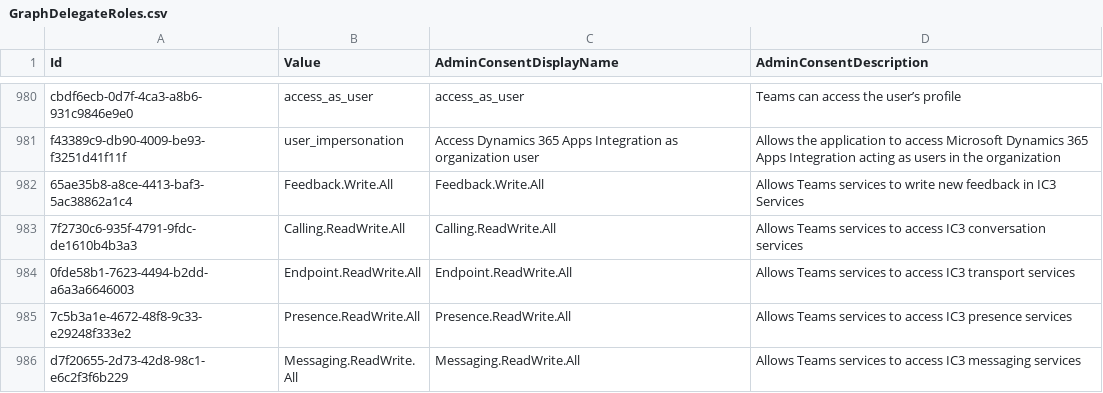
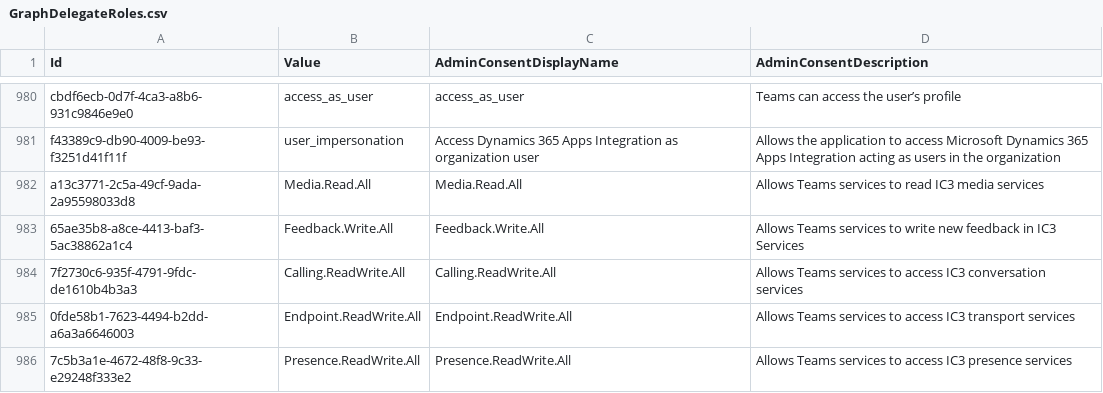
Before and after one commit to Palasito/microsoft-id-resolver, a CSV file: _info/GraphDelegateRoles.csv, drawn as a sheet; only a part is shown, gaps mark what is left out; the shorter side is filled out with more unchanged rows.

```diff
--- a/_info/GraphDelegateRoles.csv
+++ b/_info/GraphDelegateRoles.csv
@@ -981,2 +981,3 @@
 "f43389c9-db90-4009-be93-f3251d41f11f","user_impersonation","Access Dynamics 365 Apps Integration as organization user","Allows the application to access Microsoft Dynamics 365 Apps Integration acting as users in the organization"
+"a13c3771-2c5a-49cf-9ada-2a95598033d8","Media.Read.All","Media.Read.All","Allows Teams services to read IC3 media services"
 "65ae35b8-a8ce-4413-baf3-5ac38862a1c4","Feedback.Write.All","Feedback.Write.All","Allows Teams services to write new feedback in IC3 Services"
```
Also changed, not shown: _info/utcm-resource-types.csv, 2 other files.
